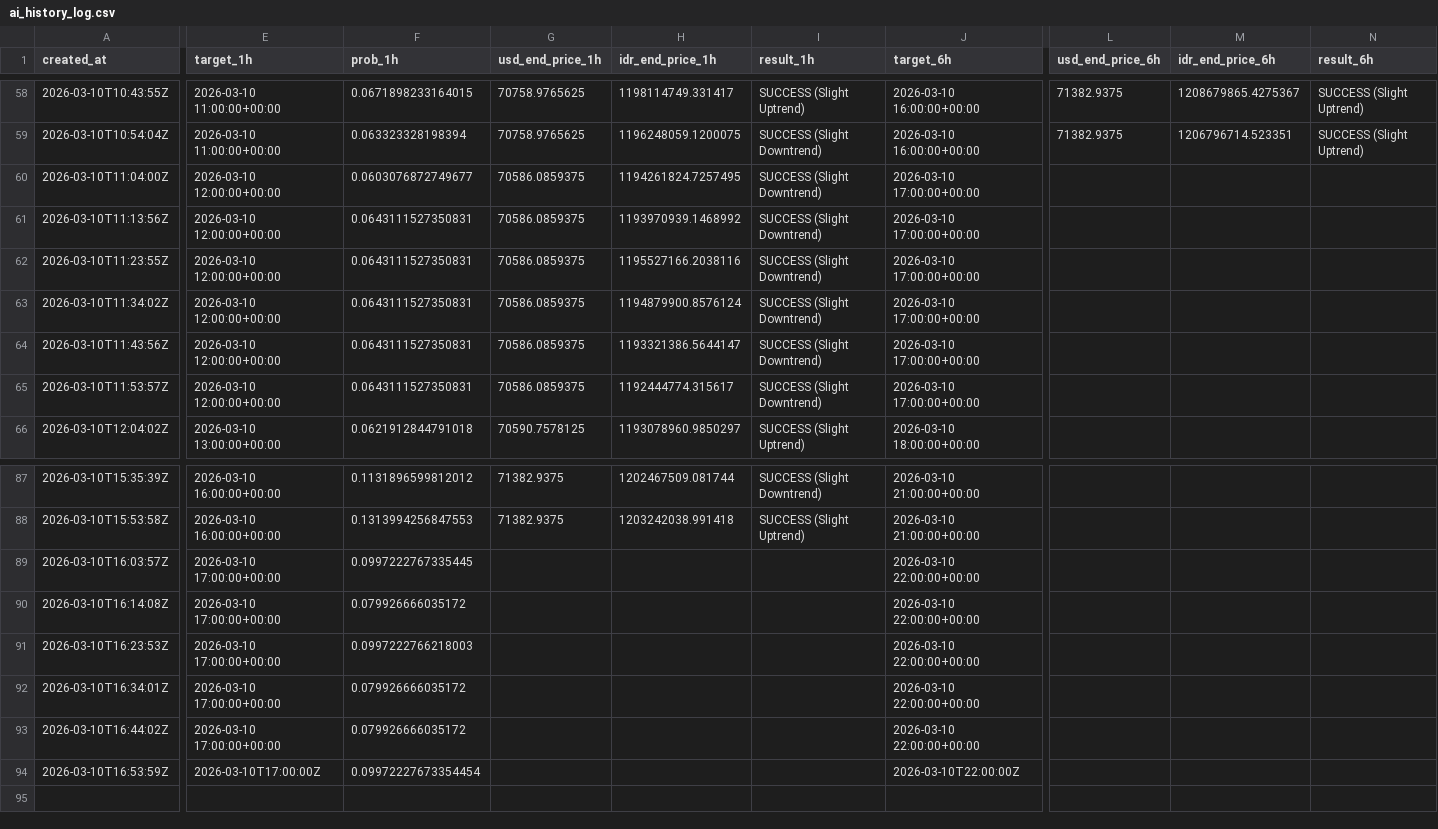
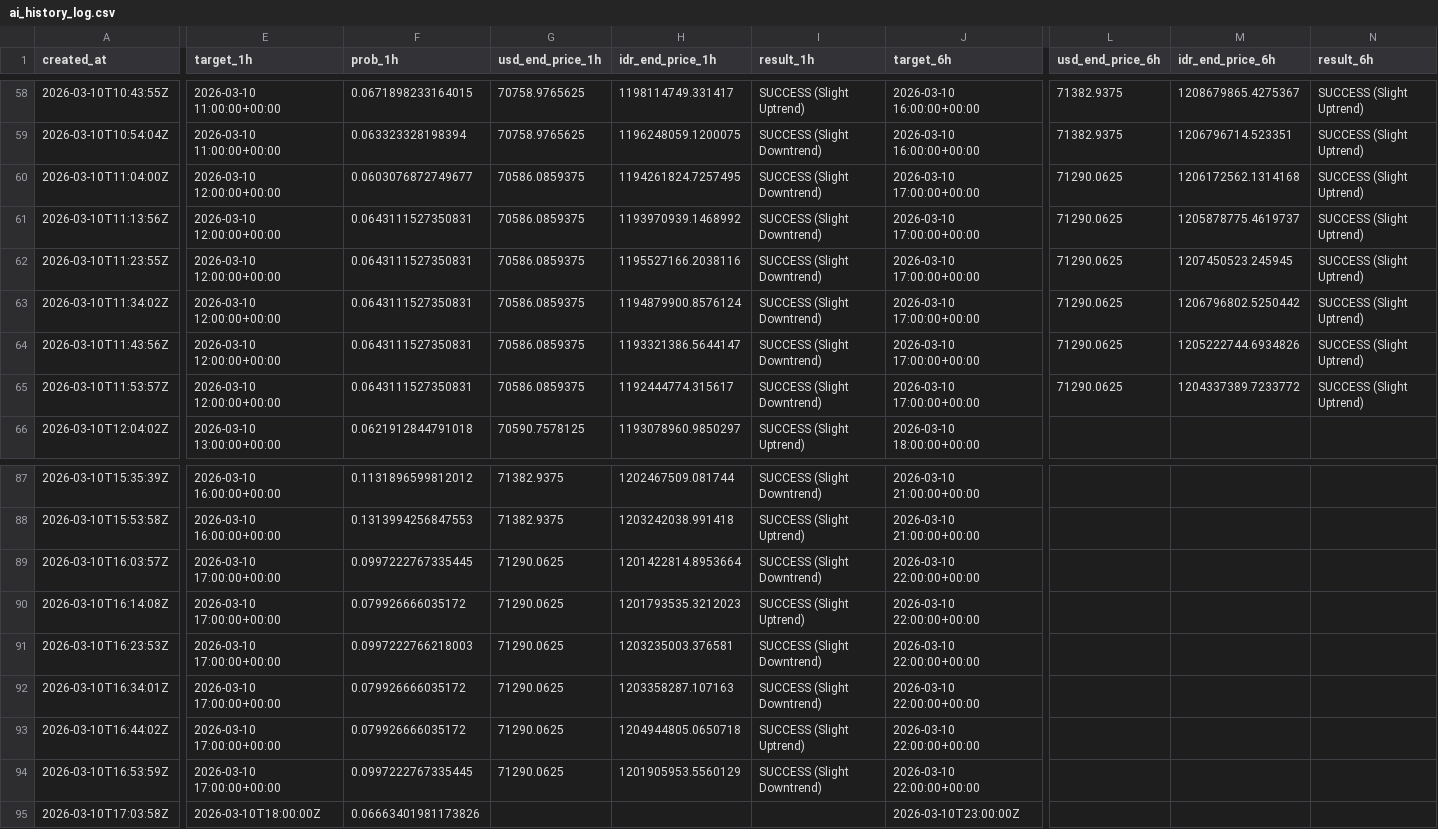
Before and after one commit to bryanagus/btc-bot, a CSV file: ai_history_log.csv, drawn as a sheet; only a part is shown, gaps mark what is left out; rows hold the shown columns only; the diff covers the shown part only; the diff names each change by its address in the sheet, - before the commit and + after, or states it on an @@ line.

```diff
--- a/ai_history_log.csv
+++ b/ai_history_log.csv
-L60:L65 (usd_end_price_6h): (empty)
+L60:L65 (usd_end_price_6h): 71290.0625
-M60 (idr_end_price_6h): (empty)
+M60 (idr_end_price_6h): 1206172562.1314168
-N60:N65 (result_6h): (empty)
+N60:N65 (result_6h): SUCCESS (Slight Uptrend)
-M61 (idr_end_price_6h): (empty)
+M61 (idr_end_price_6h): 1205878775.4619737
-M62 (idr_end_price_6h): (empty)
+M62 (idr_end_price_6h): 1207450523.245945
-M63 (idr_end_price_6h): (empty)
+M63 (idr_end_price_6h): 1206796802.5250442
-M64 (idr_end_price_6h): (empty)
+M64 (idr_end_price_6h): 1205222744.6934826
-M65 (idr_end_price_6h): (empty)
+M65 (idr_end_price_6h): 1204337389.7233772
-G89:G94 (usd_end_price_1h): (empty)
+G89:G94 (usd_end_price_1h): 71290.0625
-H89 (idr_end_price_1h): (empty)
+H89 (idr_end_price_1h): 1201422814.8953664
-I89 (result_1h): (empty)
+I89 (result_1h): SUCCESS (Slight Downtrend)
-H90 (idr_end_price_1h): (empty)
+H90 (idr_end_price_1h): 1201793535.3212023
-I90 (result_1h): (empty)
+I90 (result_1h): SUCCESS (Slight Uptrend)
-H91 (idr_end_price_1h): (empty)
+H91 (idr_end_price_1h): 1203235003.376581
-I91:I92 (result_1h): (empty)
+I91:I92 (result_1h): SUCCESS (Slight Downtrend)
-H92 (idr_end_price_1h): (empty)
+H92 (idr_end_price_1h): 1203358287.107163
-H93 (idr_end_price_1h): (empty)
+H93 (idr_end_price_1h): 1204944805.0650718
-I93 (result_1h): (empty)
+I93 (result_1h): SUCCESS (Slight Uptrend)
-E94 (target_1h): 2026-03-10T17:00:00Z
+E94 (target_1h): 2026-03-10 17:00:00+00:00
-F94 (prob_1h): 0.09972227673354454
+F94 (prob_1h): 0.0997222767335445
-H94 (idr_end_price_1h): (empty)
+H94 (idr_end_price_1h): 1201905953.5560129
-I94 (result_1h): (empty)
+I94 (result_1h): SUCCESS (Slight Downtrend)
-J94 (target_6h): 2026-03-10T22:00:00Z
+J94 (target_6h): 2026-03-10 22:00:00+00:00
+row 95: 2026-03-10T17:03:58Z | 2026-03-10T18:00:00Z | 0.06663401981173826 |  |  |  | 2026-03-10T23:00:00Z
```
Also changed, not shown: 1 edited cell elsewhere in this file, 1 other file.
